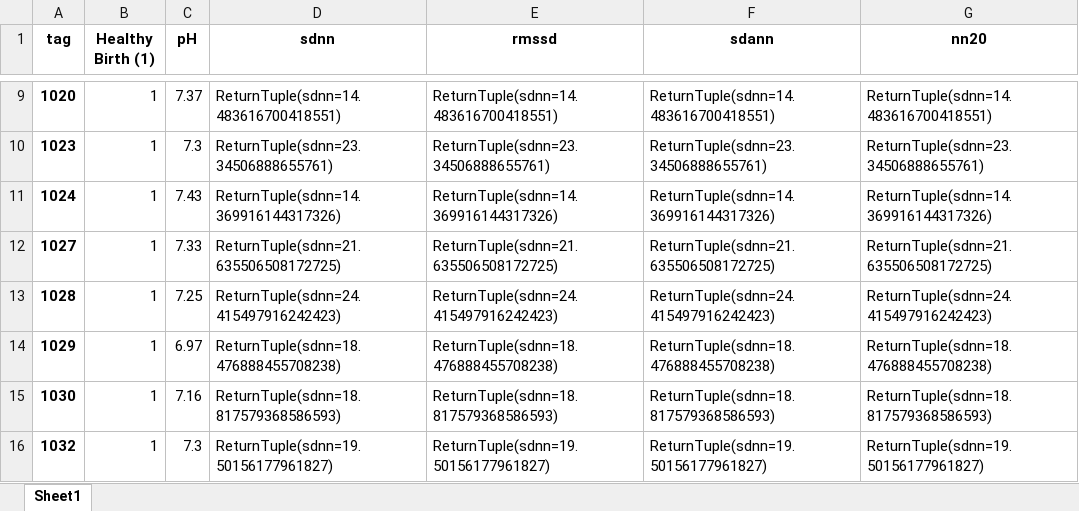
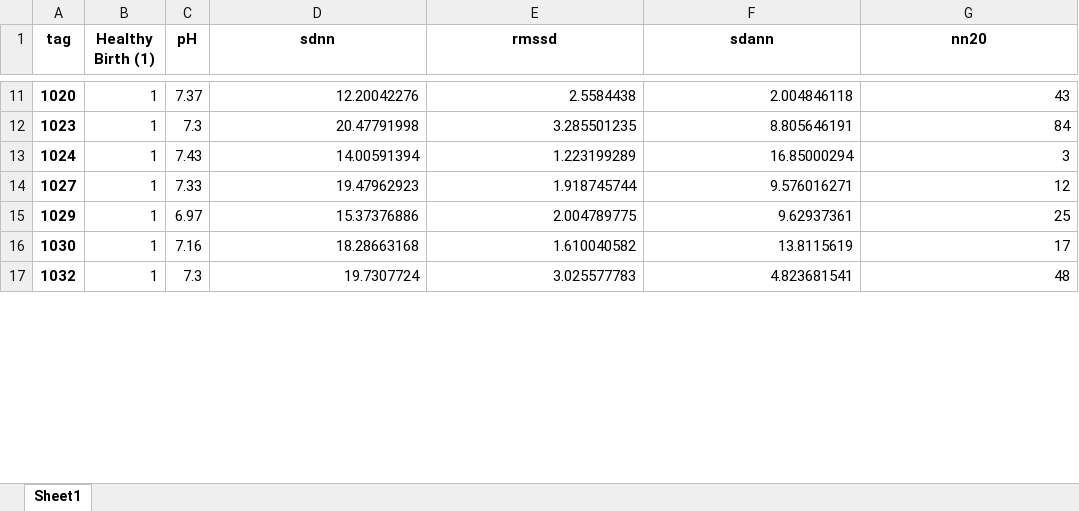
Before and after one commit to igeor/Cardiotocographic-Signal-Classification-based-on-Heart-Rate-Variability, an Excel workbook: exports/apgar5healthy.xlsx, sheet Sheet1, drawn as a sheet; only a part is shown, gaps mark what is left out; values as stored, in another font and other column widths than the file's, no borders; removed rows and columns are numbered as before the commit, all else as after; the diff covers the shown part only; the diff names each change by its address in the sheet, - before the commit and + after, or states it on an @@ line.

```diff
--- a/exports/apgar5healthy.xlsx (sheet Sheet1)
+++ b/exports/apgar5healthy.xlsx (sheet Sheet1)
-D11 (sdnn): ReturnTuple(sdnn=14.483616700418551)
+D11 (sdnn): 12.20042276
-E11 (rmssd): ReturnTuple(sdnn=14.483616700418551)
+E11 (rmssd): 2.5584438
-F11 (sdann): ReturnTuple(sdnn=14.483616700418551)
+F11 (sdann): 2.004846118
-G11 (nn20): ReturnTuple(sdnn=14.483616700418551)
+G11 (nn20): 43
-D12 (sdnn): ReturnTuple(sdnn=23.34506888655761)
+D12 (sdnn): 20.47791998
-E12 (rmssd): ReturnTuple(sdnn=23.34506888655761)
+E12 (rmssd): 3.285501235
-F12 (sdann): ReturnTuple(sdnn=23.34506888655761)
+F12 (sdann): 8.805646191
-G12 (nn20): ReturnTuple(sdnn=23.34506888655761)
+G12 (nn20): 84
-D13 (sdnn): ReturnTuple(sdnn=14.369916144317326)
+D13 (sdnn): 14.00591394
-E13 (rmssd): ReturnTuple(sdnn=14.369916144317326)
+E13 (rmssd): 1.223199289
-F13 (sdann): ReturnTuple(sdnn=14.369916144317326)
+F13 (sdann): 16.85000294
-G13 (nn20): ReturnTuple(sdnn=14.369916144317326)
+G13 (nn20): 3
-D14 (sdnn): ReturnTuple(sdnn=21.635506508172725)
+D14 (sdnn): 19.47962923
-E14 (rmssd): ReturnTuple(sdnn=21.635506508172725)
+E14 (rmssd): 1.918745744
-F14 (sdann): ReturnTuple(sdnn=21.635506508172725)
+F14 (sdann): 9.576016271
-G14 (nn20): ReturnTuple(sdnn=21.635506508172725)
+G14 (nn20): 12
-row 13: 1028 | 1 | 7.25 | ReturnTuple(sdnn=24.415497916242423) | ReturnTuple(sdnn=24.415497916242423) | ReturnTuple(sdnn=24.415497916242423) | ReturnTuple(sdnn=24.415497916242423)
-D15 (sdnn): ReturnTuple(sdnn=18.476888455708238)
+D15 (sdnn): 15.37376886
-E15 (rmssd): ReturnTuple(sdnn=18.476888455708238)
+E15 (rmssd): 2.004789775
-F15 (sdann): ReturnTuple(sdnn=18.476888455708238)
+F15 (sdann): 9.62937361
-G15 (nn20): ReturnTuple(sdnn=18.476888455708238)
+G15 (nn20): 25
-D16 (sdnn): ReturnTuple(sdnn=18.817579368586593)
+D16 (sdnn): 18.28663168
-E16 (rmssd): ReturnTuple(sdnn=18.817579368586593)
+E16 (rmssd): 1.610040582
-F16 (sdann): ReturnTuple(sdnn=18.817579368586593)
+F16 (sdann): 13.8115619
-G16 (nn20): ReturnTuple(sdnn=18.817579368586593)
+G16 (nn20): 17
-D17 (sdnn): ReturnTuple(sdnn=19.50156177961827)
+D17 (sdnn): 19.7307724
-E17 (rmssd): ReturnTuple(sdnn=19.50156177961827)
+E17 (rmssd): 3.025577783
-F17 (sdann): ReturnTuple(sdnn=19.50156177961827)
+F17 (sdann): 4.823681541
-G17 (nn20): ReturnTuple(sdnn=19.50156177961827)
+G17 (nn20): 48
```
Also changed, not shown: 44 added rows, 5 removed rows and 856 edited cells elsewhere in this sheet, apgar1healthy.xlsx, apgar1unhealthy.xlsx, 8 other files.
